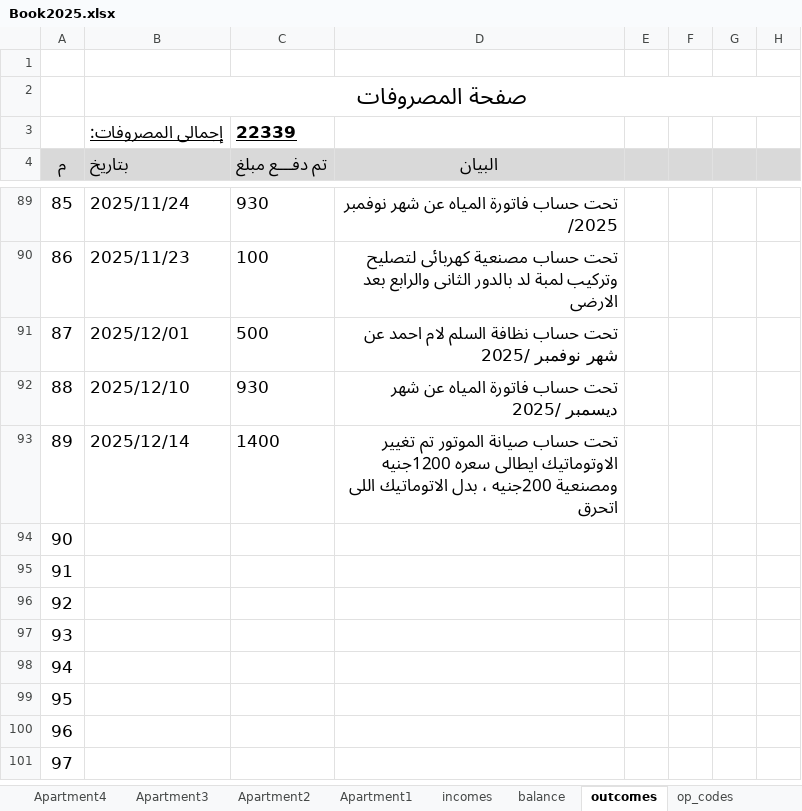
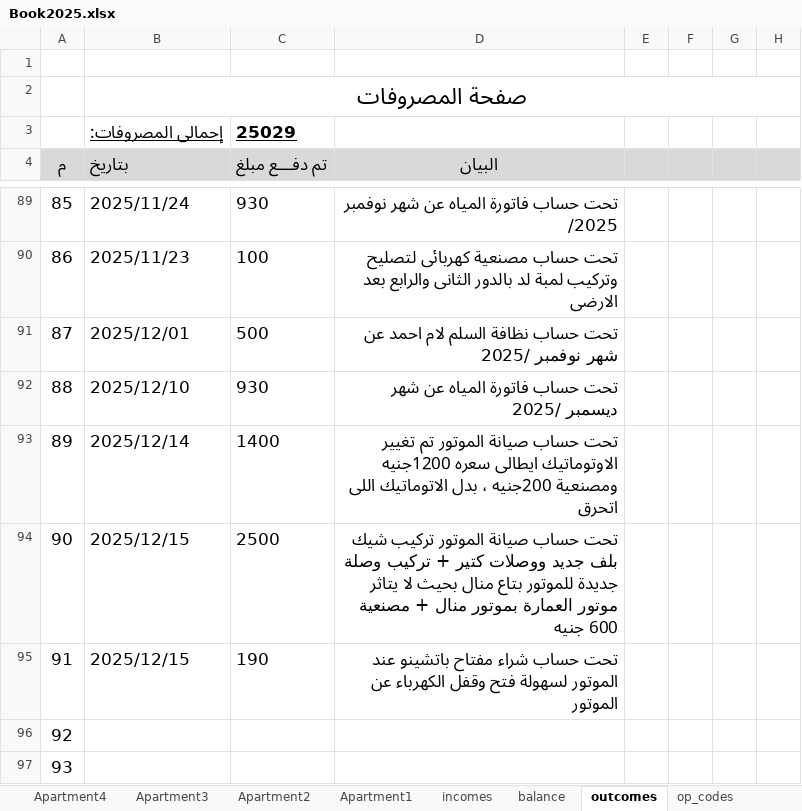
Before and after one commit to lamiaabakry1/seyana2024, an Excel workbook: Book2025.xlsx, sheet outcomes, drawn as a sheet; only a part is shown, gaps mark what is left out; the shorter side is filled out with more unchanged rows; values as stored, in another font and other column widths than the file's, no borders; the diff names each change by its address in the sheet, - before the commit and + after, or states it on an @@ line.

Commit message:
15-12-25-1

```diff
--- a/Book2025.xlsx (sheet outcomes)
+++ b/Book2025.xlsx (sheet outcomes)
-C3 (تم دفـــع مبلغ): 22339
+C3 (تم دفـــع مبلغ): 25029
-B94:B95 (بتاريخ): (empty)
+B94:B95 (بتاريخ): 2025/12/15
-C94 (تم دفـــع مبلغ): (empty)
+C94 (تم دفـــع مبلغ): 2500
-D94 (البيان): (empty)
+D94 (البيان): تحت حساب صيانة الموتور تركيب شيك بلف جديد ووصلات كتير + تركيب وصلة جديدة للموتور بتاع منال بحيث لا يتاثر موتور العمارة بموتور منال + مصنعية 600 جنيه
-C95 (تم دفـــع مبلغ): (empty)
+C95 (تم دفـــع مبلغ): 190
-D95 (البيان): (empty)
+D95 (البيان): تحت حساب شراء مفتاح باتشينو عند الموتور لسهولة فتح وقفل الكهرباء عن الموتور
```
Also changed, not shown: sheet balance, charts or pictures.
